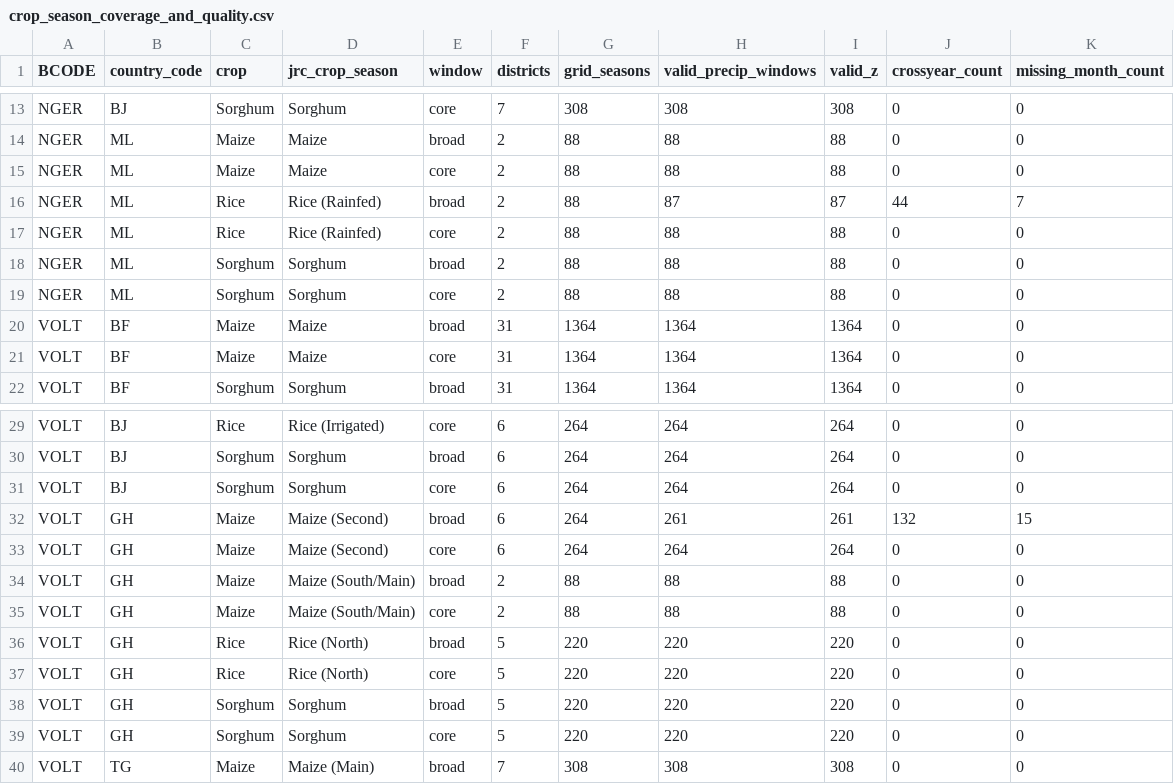
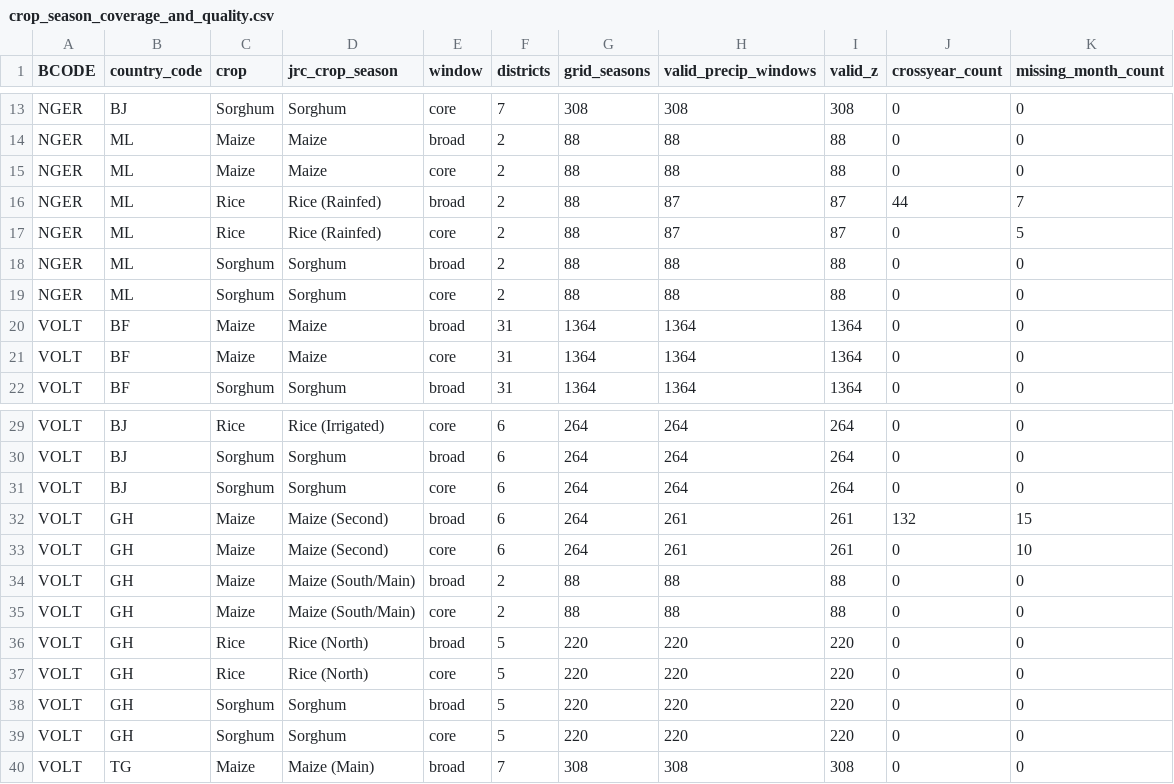
Before and after one commit to degsis04/degsis04.github.io, a CSV file: research/basin-data-audit/results/seasonal_climate_v1/crop_season_coverage_and_quality.csv, drawn as a sheet; only a part is shown, gaps mark what is left out.

```diff
--- a/research/basin-data-audit/results/seasonal_climate_v1/crop_season_coverage_and_quality.csv
+++ b/research/basin-data-audit/results/seasonal_climate_v1/crop_season_coverage_and_quality.csv
@@ -16,3 +16,3 @@ NGER,ML,Maize,Maize,core,2,88,88,88,0,0
 NGER,ML,Rice,Rice (Rainfed),broad,2,88,87,87,44,7
-NGER,ML,Rice,Rice (Rainfed),core,2,88,88,88,0,0
+NGER,ML,Rice,Rice (Rainfed),core,2,88,87,87,0,5
 NGER,ML,Sorghum,Sorghum,broad,2,88,88,88,0,0
@@ -32,3 +32,3 @@ VOLT,BJ,Sorghum,Sorghum,core,6,264,264,264,0,0
 VOLT,GH,Maize,Maize (Second),broad,6,264,261,261,132,15
-VOLT,GH,Maize,Maize (Second),core,6,264,264,264,0,0
+VOLT,GH,Maize,Maize (Second),core,6,264,261,261,0,10
 VOLT,GH,Maize,Maize (South/Main),broad,2,88,88,88,0,0
```
Also changed, not shown: 2 other files.
